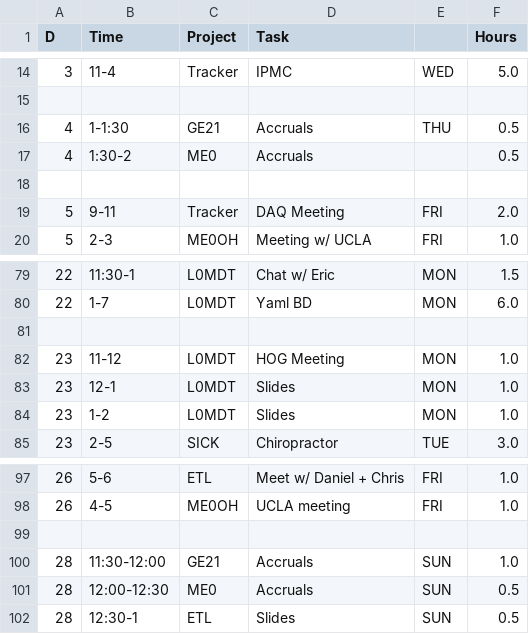
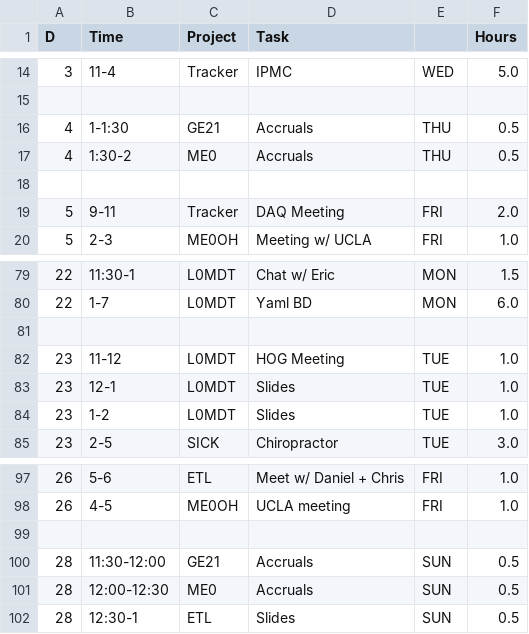
Before and after one commit to andrewpeck/edf-timesheet, a CSV file: csv/2021-02.csv, drawn as a sheet; only a part is shown, gaps mark what is left out.

```diff
--- a/csv/2021-02.csv
+++ b/csv/2021-02.csv
@@ -16,3 +16,3 @@ D,Time,Project,Task,,Hours
 4,1-1:30,GE21,Accruals,THU,0.5
-4,1:30-2,ME0,Accruals,,0.5
+4,1:30-2,ME0,Accruals,THU,0.5
 ,,,,,
@@ -81,5 +81,5 @@ D,Time,Project,Task,,Hours
 ,,,,,
-23,11-12,L0MDT,HOG Meeting,MON,1.0
-23,12-1,L0MDT,Slides,MON,1.0
-23,1-2,L0MDT,Slides,MON,1.0
+23,11-12,L0MDT,HOG Meeting,TUE,1.0
+23,12-1,L0MDT,Slides,TUE,1.0
+23,1-2,L0MDT,Slides,TUE,1.0
 23,2-5,SICK,Chiropractor,TUE,3.0
@@ -99,3 +99,3 @@ D,Time,Project,Task,,Hours
 ,,,,,
-28,11:30-12:00,GE21,Accruals,SUN,1.0
+28,11:30-12:00,GE21,Accruals,SUN,0.5
 28,12:00-12:30,ME0,Accruals,SUN,0.5
```
Also changed, not shown: csv/2021-01.csv, csv/2022-09-Summary.csv, 48 other files.
